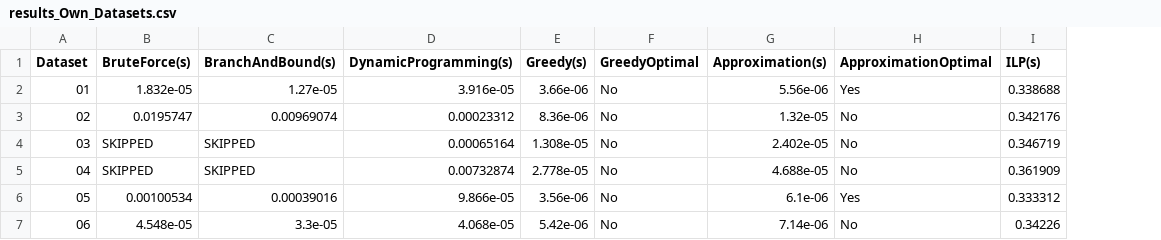
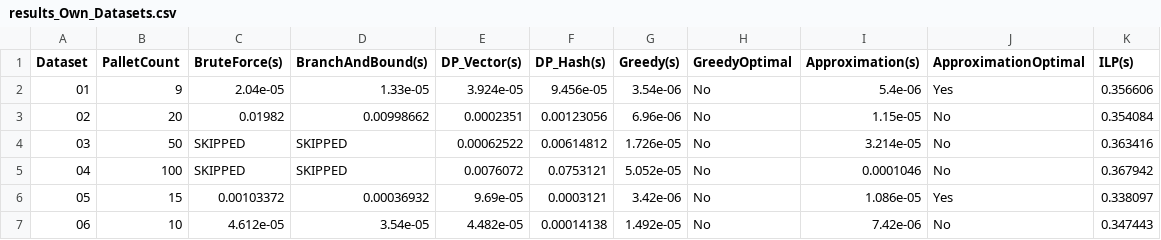
Before and after one commit to GCMadureira/DA-Projects, a CSV file: Project2/results/results_Own_Datasets.csv, drawn as a sheet; only a part is shown; removed rows and columns are numbered as before the commit, all else as after; the diff covers the shown part only; the diff names each change by its address in the sheet, - before the commit and + after, or states it on an @@ line.

```diff
--- a/Project2/results/results_Own_Datasets.csv
+++ b/Project2/results/results_Own_Datasets.csv
+column B (PalletCount), rows 2-7: 9 | 20 | 50 | 100 | 15 | 10
-column D (DynamicProgramming(s)), rows 2-7: 3.916e-05 | 0.00023312 | 0.00065164 | 0.00732874 | 9.866e-05 | 4.068e-05
+column E (DP_Vector(s)), rows 2-7: 3.924e-05 | 0.0002351 | 0.00062522 | 0.0076072 | 9.69e-05 | 4.482e-05
+column F (DP_Hash(s)), rows 2-7: 9.456e-05 | 0.00123056 | 0.00614812 | 0.0753121 | 0.0003121 | 0.00014138
-C2 (BruteForce(s)): 1.832e-05
+C2 (BruteForce(s)): 2.04e-05
-D2 (BranchAndBound(s)): 1.27e-05
+D2 (BranchAndBound(s)): 1.33e-05
-G2 (Greedy(s)): 3.66e-06
+G2 (Greedy(s)): 3.54e-06
-I2 (Approximation(s)): 5.56e-06
+I2 (Approximation(s)): 5.4e-06
-K2 (ILP(s)): 0.338688
+K2 (ILP(s)): 0.356606
-C3 (BruteForce(s)): 0.0195747
+C3 (BruteForce(s)): 0.01982
-D3 (BranchAndBound(s)): 0.00969074
+D3 (BranchAndBound(s)): 0.00998662
-G3 (Greedy(s)): 8.36e-06
+G3 (Greedy(s)): 6.96e-06
-I3 (Approximation(s)): 1.32e-05
+I3 (Approximation(s)): 1.15e-05
-K3 (ILP(s)): 0.342176
+K3 (ILP(s)): 0.354084
-G4 (Greedy(s)): 1.308e-05
+G4 (Greedy(s)): 1.726e-05
-I4 (Approximation(s)): 2.402e-05
+I4 (Approximation(s)): 3.214e-05
-K4 (ILP(s)): 0.346719
+K4 (ILP(s)): 0.363416
-G5 (Greedy(s)): 2.778e-05
+G5 (Greedy(s)): 5.052e-05
-I5 (Approximation(s)): 4.688e-05
+I5 (Approximation(s)): 0.0001046
-K5 (ILP(s)): 0.361909
+K5 (ILP(s)): 0.367942
-C6 (BruteForce(s)): 0.00100534
+C6 (BruteForce(s)): 0.00103372
-D6 (BranchAndBound(s)): 0.00039016
+D6 (BranchAndBound(s)): 0.00036932
-G6 (Greedy(s)): 3.56e-06
+G6 (Greedy(s)): 3.42e-06
-I6 (Approximation(s)): 6.1e-06
+I6 (Approximation(s)): 1.086e-05
-K6 (ILP(s)): 0.333312
+K6 (ILP(s)): 0.338097
-C7 (BruteForce(s)): 4.548e-05
+C7 (BruteForce(s)): 4.612e-05
-D7 (BranchAndBound(s)): 3.3e-05
+D7 (BranchAndBound(s)): 3.54e-05
-G7 (Greedy(s)): 5.42e-06
+G7 (Greedy(s)): 1.492e-05
-I7 (Approximation(s)): 7.14e-06
+I7 (Approximation(s)): 7.42e-06
-K7 (ILP(s)): 0.34226
+K7 (ILP(s)): 0.347443
```
Also changed, not shown: 16 edited cells elsewhere in this file, Project2/results/results_Provided_Datasets.csv, 1 other file.
